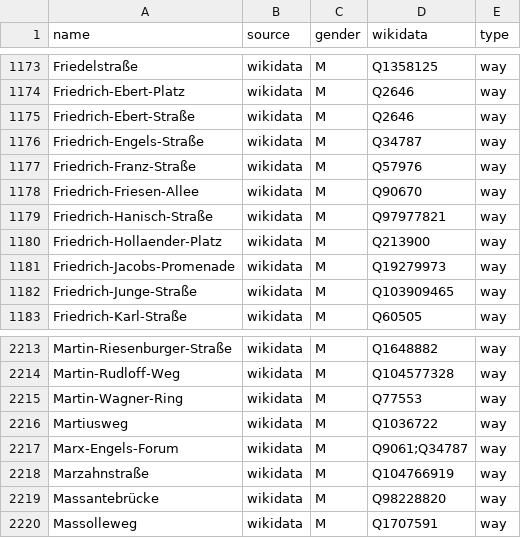
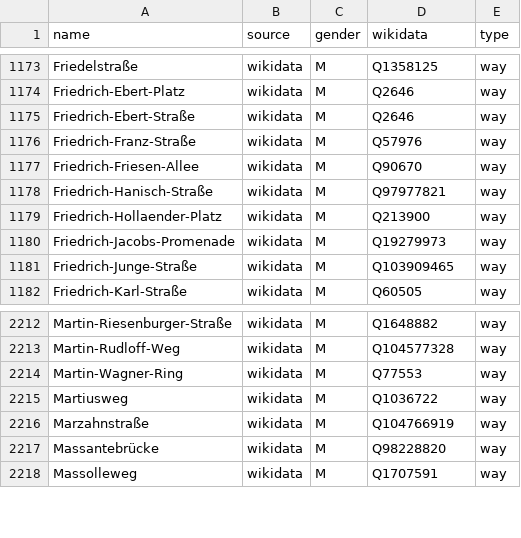
Before and after one commit to EqualStreetNames/equalstreetnames-berlin, a CSV file: data/gender.csv, drawn as a sheet; only a part is shown, gaps mark what is left out; the diff names each change by its address in the sheet, - before the commit and + after, or states it on an @@ line.

```diff
--- a/data/gender.csv
+++ b/data/gender.csv
-row 1176: Friedrich-Engels-Straße | wikidata | M | Q34787 | way
-row 2217: Marx-Engels-Forum | wikidata | M | Q9061;Q34787 | way
```
Also changed, not shown: data/other.csv, 3 other files.
